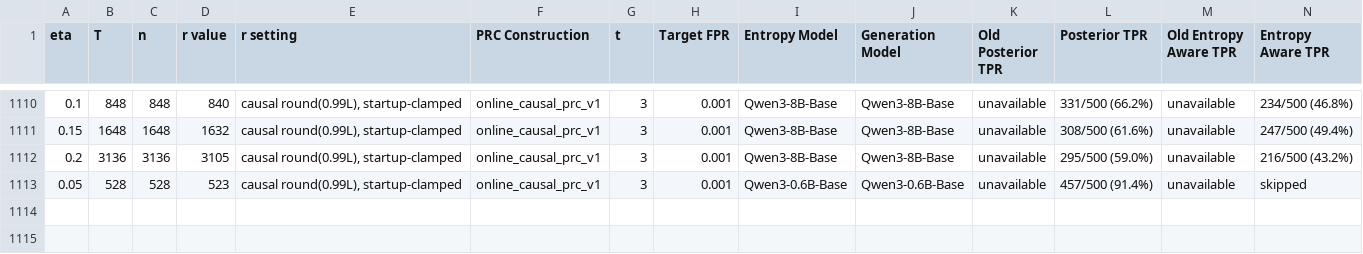
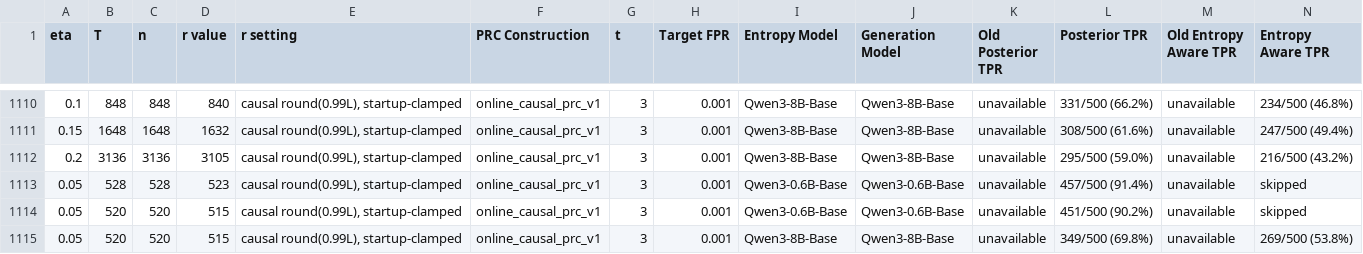
Before and after one commit to Anurag461/Pseudorandom-Code-Watermark, a CSV file: outputs/redetection/redetection_results_summary.csv, drawn as a sheet; only a part is shown, gaps mark what is left out; rows hold the shown columns only; the diff names each change by its address in the sheet, - before the commit and + after, or states it on an @@ line.

Commit message:
Add conditional online detection results at 520 tokens

```diff
--- a/outputs/redetection/redetection_results_summary.csv
+++ b/outputs/redetection/redetection_results_summary.csv
+row 1114: 0.05 | 520 | 520 | 515 | causal round(0.99L), startup-clamped | online_causal_prc_v1 | 3 | 0.001 | Qwen3-0.6B-Base | Qwen3-0.6B-Base | unavailable | 451/500 (90.2%) | unavailable | skipped
+row 1115: 0.05 | 520 | 520 | 515 | causal round(0.99L), startup-clamped | online_causal_prc_v1 | 3 | 0.001 | Qwen3-8B-Base | Qwen3-8B-Base | unavailable | 349/500 (69.8%) | unavailable | 269/500 (53.8%)
```
